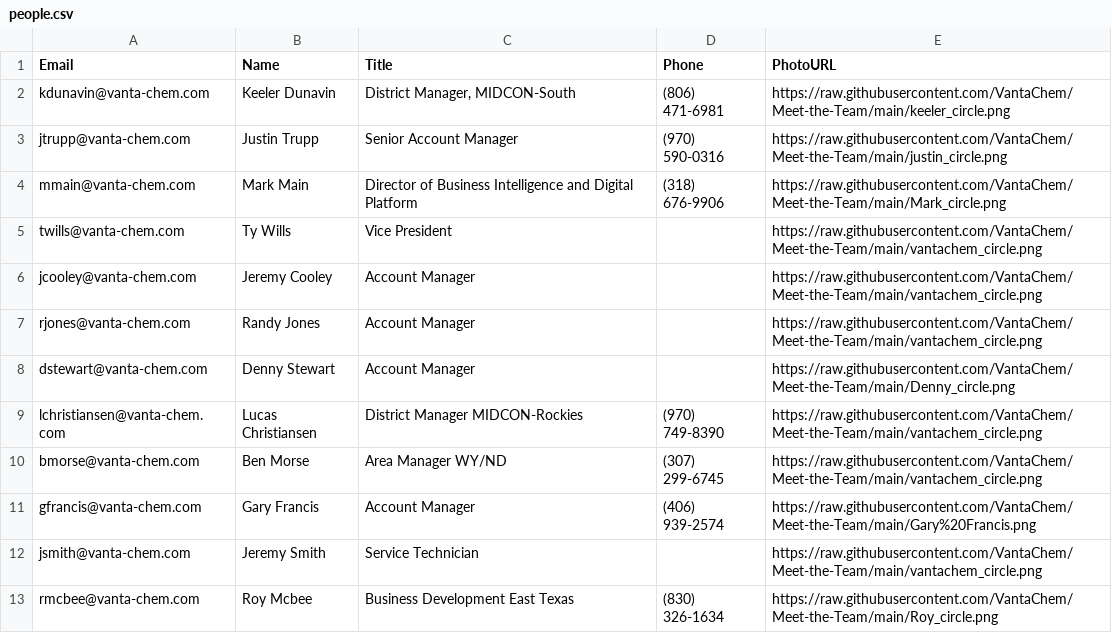
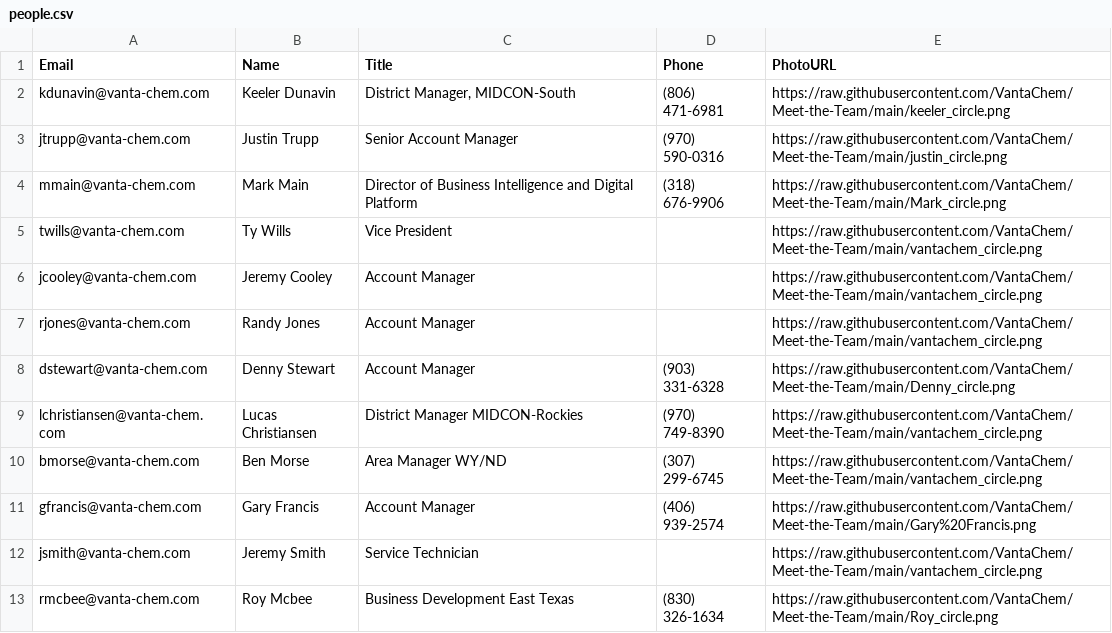
Before and after one commit to VantaChem/Meet-the-Team, a CSV file: people.csv, drawn as a sheet.

Commit message:
Fix duplicate header and update Denny's phone number
Removed duplicate header and updated phone number for Denny Stewart.

```diff
--- a/people.csv
+++ b/people.csv
@@ -7,3 +7,3 @@ jcooley@vanta-chem.com,Jeremy Cooley,Account Manager,,https://raw.githubusercont
 rjones@vanta-chem.com,Randy Jones,Account Manager,,https://raw.githubusercontent.com/VantaChem/Meet-the-Team/main/vantachem_circle.png
-dstewart@vanta-chem.com,Denny Stewart,Account Manager,,https://raw.githubusercontent.com/VantaChem/Meet-the-Team/main/Denny_circle.png
+dstewart@vanta-chem.com,Denny Stewart,Account Manager,(903) 331-6328,https://raw.githubusercontent.com/VantaChem/Meet-the-Team/main/Denny_circle.png
 lchristiansen@vanta-chem.com,Lucas Christiansen,District Manager MIDCON-Rockies,(970) 749-8390,https://raw.githubusercontent.com/VantaChem/Meet-the-Team/main/vantachem_circle.png
```
